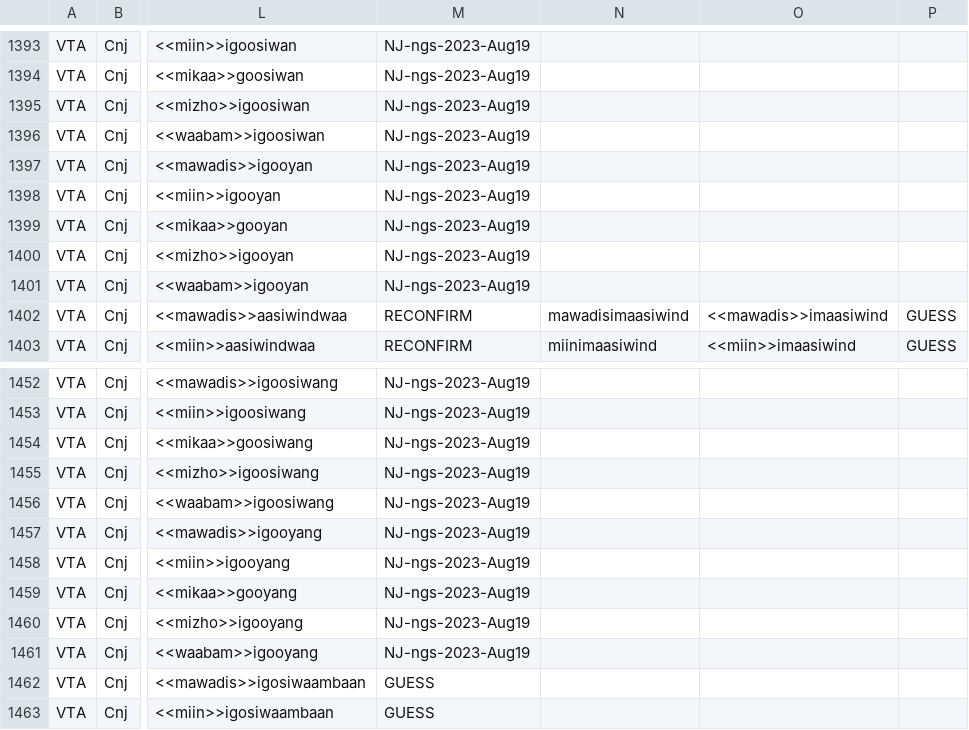
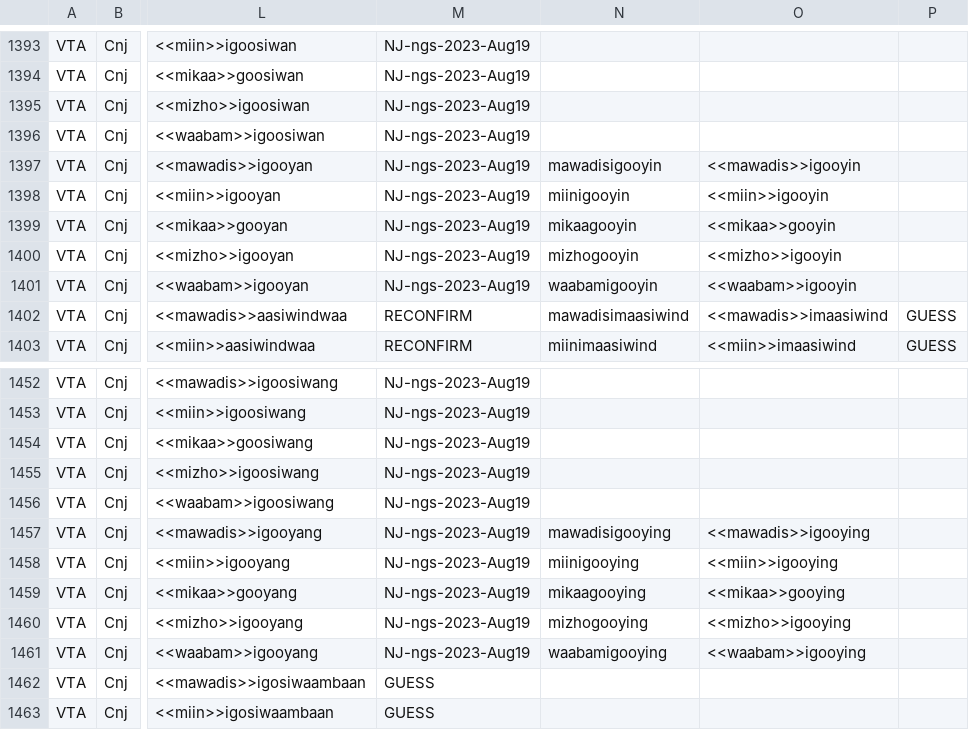
Before and after one commit to ELF-Lab/OjibweMorph, a CSV file: VerbSpreadsheets/VTA_CNJ.csv, drawn as a sheet; only a part is shown, gaps mark what is left out; the diff covers the shown part only; the diff names each change by its address in the sheet, - before the commit and + after, or states it on an @@ line.

```diff
--- a/VerbSpreadsheets/VTA_CNJ.csv
+++ b/VerbSpreadsheets/VTA_CNJ.csv
-N1397: (empty)
+N1397: mawadisigooyin
-O1397: (empty)
+O1397: <<mawadis>>igooyin
-N1398: (empty)
+N1398: miinigooyin
-O1398: (empty)
+O1398: <<miin>>igooyin
-N1399: (empty)
+N1399: mikaagooyin
-O1399: (empty)
+O1399: <<mikaa>>gooyin
-N1400: (empty)
+N1400: mizhogooyin
-O1400: (empty)
+O1400: <<mizho>>igooyin
-N1401: (empty)
+N1401: waabamigooyin
-O1401: (empty)
+O1401: <<waabam>>igooyin
-N1457: (empty)
+N1457: mawadisigooying
-O1457: (empty)
+O1457: <<mawadis>>igooying
-N1458: (empty)
+N1458: miinigooying
-O1458: (empty)
+O1458: <<miin>>igooying
-N1459: (empty)
+N1459: mikaagooying
-O1459: (empty)
+O1459: <<mikaa>>gooying
-N1460: (empty)
+N1460: mizhogooying
-O1460: (empty)
+O1460: <<mizho>>igooying
-N1461: (empty)
+N1461: waabamigooying
-O1461: (empty)
+O1461: <<waabam>>igooying
```
Also changed, not shown: 60 edited cells elsewhere in this file, 1 other file.
